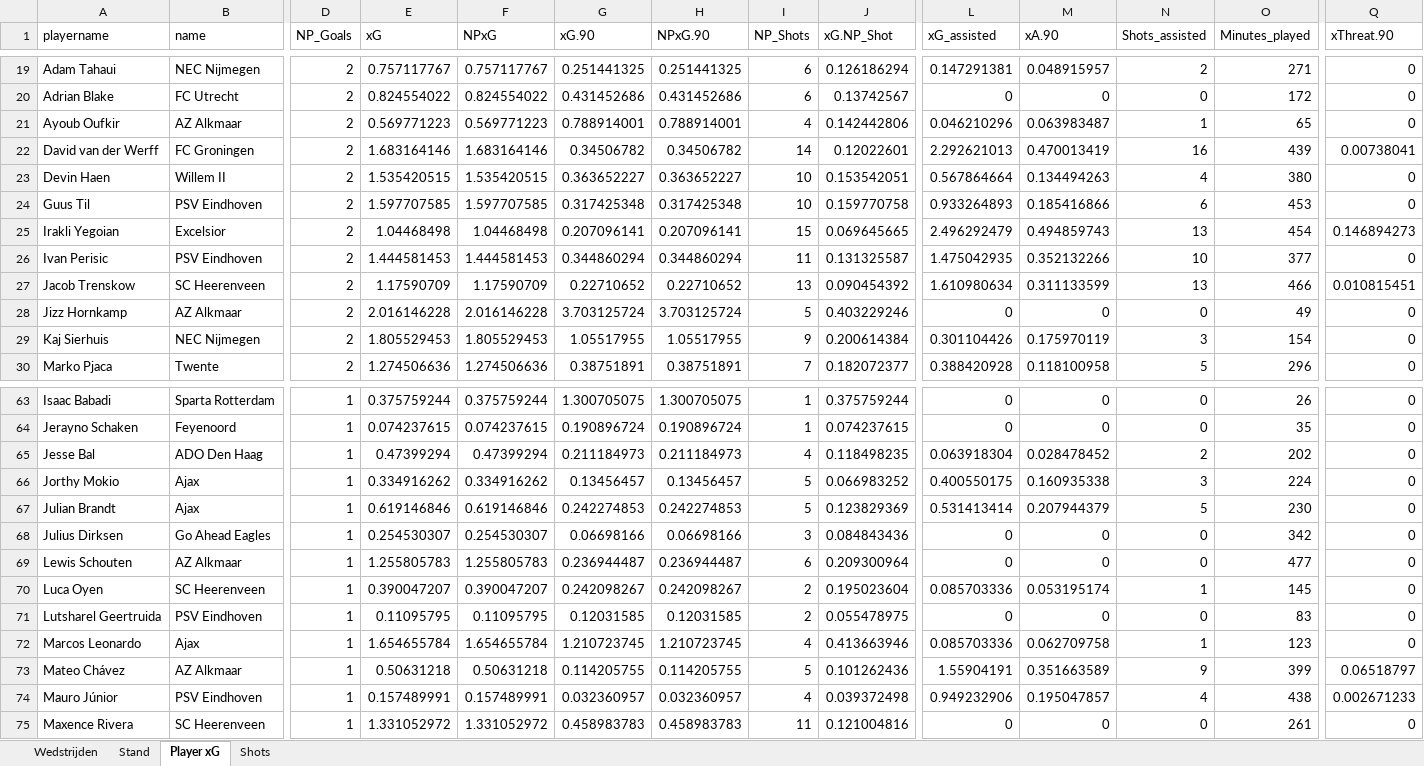
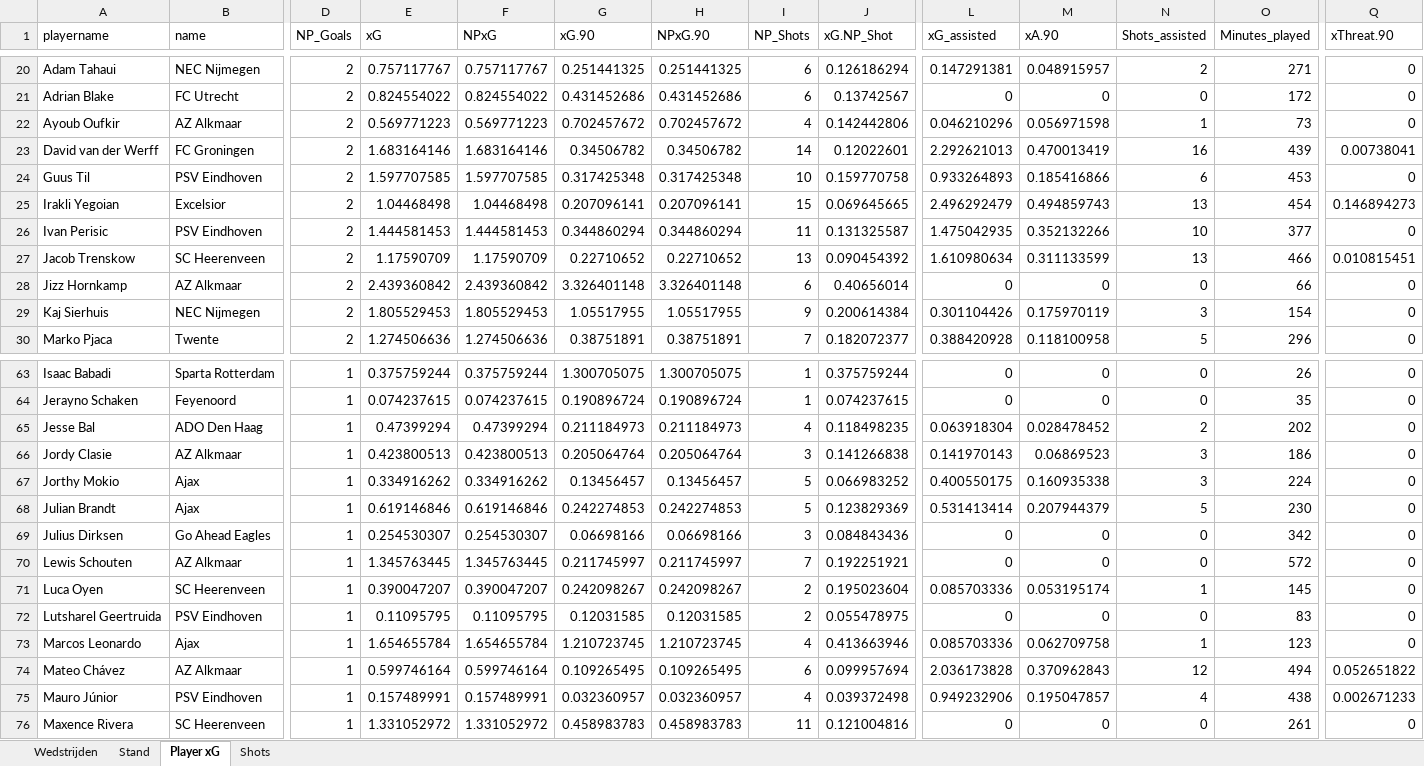
Before and after one commit to RobinKoetsier/plotrepo, an Excel workbook: data/Ere2627.xlsx, sheet Player xG, drawn as a sheet; only a part is shown, gaps mark what is left out; values as stored, in another font and other column widths than the file's, no borders; removed rows and columns are numbered as before the commit, all else as after; rows hold the shown columns only; the diff covers the shown part only; the diff names each change by its address in the sheet, - before the commit and + after, or states it on an @@ line.

```diff
--- a/data/Ere2627.xlsx (sheet Player xG)
+++ b/data/Ere2627.xlsx (sheet Player xG)
-G22 (xG.90): 0.788914001
+G22 (xG.90): 0.702457672
-H22 (NPxG.90): 0.788914001
+H22 (NPxG.90): 0.702457672
-M22 (xA.90): 0.063983487
+M22 (xA.90): 0.056971598
-O22 (Minutes_played): 65
+O22 (Minutes_played): 73
-row 23: Devin Haen | Willem II | 2 | 1.535420515 | 1.535420515 | 0.363652227 | 0.363652227 | 10 | 0.153542051 | 0.567864664 | 0.134494263 | 4 | 380 | 0
-E28 (xG): 2.016146228
+E28 (xG): 2.439360842
-F28 (NPxG): 2.016146228
+F28 (NPxG): 2.439360842
-G28 (xG.90): 3.703125724
+G28 (xG.90): 3.326401148
-H28 (NPxG.90): 3.703125724
+H28 (NPxG.90): 3.326401148
-I28 (NP_Shots): 5
+I28 (NP_Shots): 6
-J28 (xG.NP_Shot): 0.403229246
+J28 (xG.NP_Shot): 0.40656014
-O28 (Minutes_played): 49
+O28 (Minutes_played): 66
+row 66: Jordy Clasie | AZ Alkmaar | 1 | 0.423800513 | 0.423800513 | 0.205064764 | 0.205064764 | 3 | 0.141266838 | 0.141970143 | 0.06869523 | 3 | 186 | 0
-E70 (xG): 1.255805783
+E70 (xG): 1.345763445
-F70 (NPxG): 1.255805783
+F70 (NPxG): 1.345763445
-G70 (xG.90): 0.236944487
+G70 (xG.90): 0.211745997
-H70 (NPxG.90): 0.236944487
+H70 (NPxG.90): 0.211745997
-I70 (NP_Shots): 6
+I70 (NP_Shots): 7
-J70 (xG.NP_Shot): 0.209300964
+J70 (xG.NP_Shot): 0.192251921
-O70 (Minutes_played): 477
+O70 (Minutes_played): 572
-E74 (xG): 0.50631218
+E74 (xG): 0.599746164
-F74 (NPxG): 0.50631218
+F74 (NPxG): 0.599746164
-G74 (xG.90): 0.114205755
+G74 (xG.90): 0.109265495
-H74 (NPxG.90): 0.114205755
+H74 (NPxG.90): 0.109265495
-I74 (NP_Shots): 5
+I74 (NP_Shots): 6
-J74 (xG.NP_Shot): 0.101262436
+J74 (xG.NP_Shot): 0.099957694
-L74 (xG_assisted): 1.55904191
+L74 (xG_assisted): 2.036173828
-M74 (xA.90): 0.351663589
+M74 (xA.90): 0.370962843
-N74 (Shots_assisted): 9
+N74 (Shots_assisted): 12
-O74 (Minutes_played): 399
+O74 (Minutes_played): 494
-Q74 (xThreat.90): 0.06518797
+Q74 (xThreat.90): 0.052651822
```
Also changed, not shown: 2 added rows, 1 removed row, 152 edited cells and cell formats elsewhere in this sheet, sheet Shots, sheet Stand, sheet Wedstrijden, data/EreCurrent.xlsx, 1 other file.
